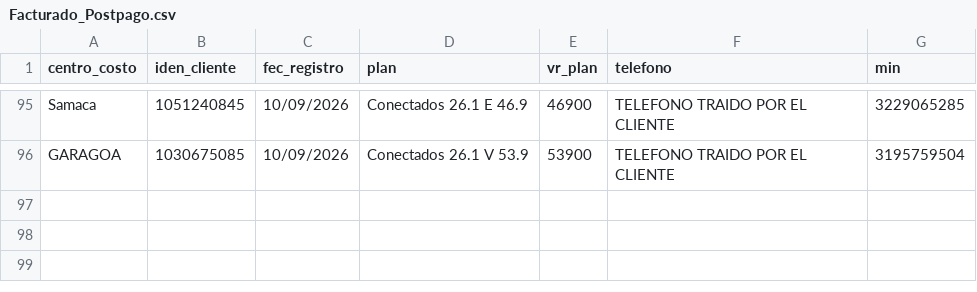
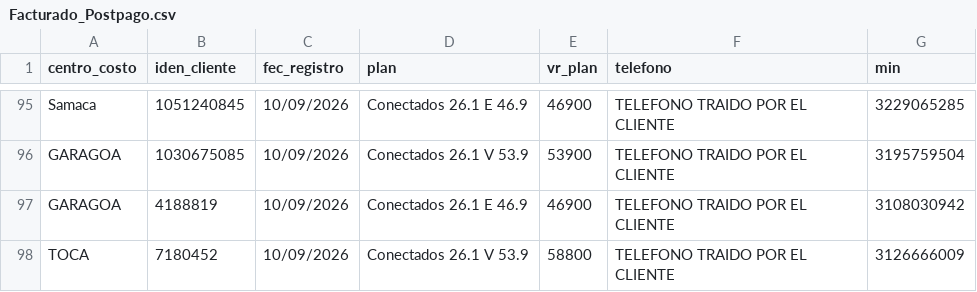
Before and after one commit to lubernu/prueba, a CSV file: Facturado_Postpago.csv, drawn as a sheet; only a part is shown, gaps mark what is left out; the diff names each change by its address in the sheet, - before the commit and + after, or states it on an @@ line.

```diff
--- a/Facturado_Postpago.csv
+++ b/Facturado_Postpago.csv
+row 97: GARAGOA | 4188819 | 10/09/2026 | Conectados 26.1 E 46.9 | 46900 | TELEFONO TRAIDO POR EL CLIENTE | 3108030942
+row 98: TOCA | 7180452 | 10/09/2026 | Conectados 26.1 V 53.9 | 58800 | TELEFONO TRAIDO POR EL CLIENTE | 3126666009
```
Also changed, not shown: FacturadoParaCruce.csv.
